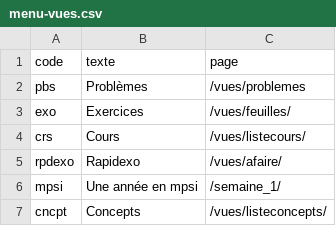
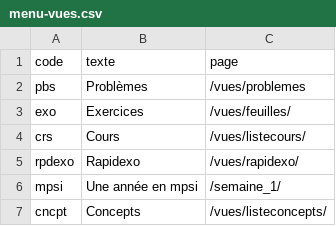
Before and after one commit to nicolair/maquisdoc-site, a CSV file: src/menu-vues.csv, drawn as a sheet.

Commit message:
Introduction de la vue rapidexo
 Sur la branche main
 Votre branche est à jour avec 'origin/main'.

 Modifications qui seront validées :
	modifié :         package-lock.json
	modifié :         package.json
	modifié :         src/components/footer.js
	modifié :         src/components/layoutdvlpt.js
	modifié :         src/menu-vues.csv
	modifié :         src/pages/developpement/index.js
	modifié :         src/pages/developpement/markdown/architecture2.md
	nouveau fichier : src/pages/developpement/markdown/architecture3.md
	nouveau fichier : src/pages/developpement/markdown/rapidexo.md
	modifié :         src/pages/vues/feuilles.js
	nouveau fichier : src/pages/vues/rapidexo.js
	modifié :         src/templates/semaine-page.js

 Fichiers non suivis:
	src/pages/vues/testlatex.js

```diff
--- a/src/menu-vues.csv
+++ b/src/menu-vues.csv
@@ -4,3 +4,3 @@ exo,Exercices,/vues/feuilles/
 crs,Cours,/vues/listecours/
-rpdexo,Rapidexo,/vues/afaire/
+rpdexo,Rapidexo,/vues/rapidexo/
 mpsi,Une année en mpsi,/semaine_1/
```
Also changed, not shown: 11 other files.
